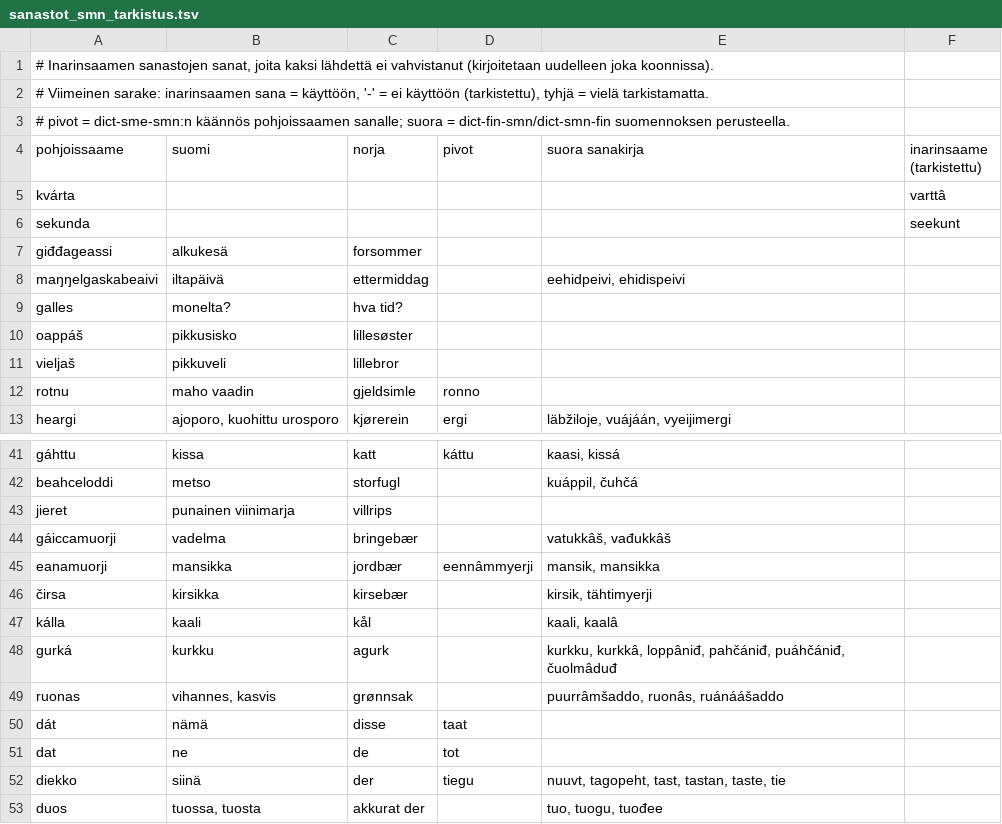
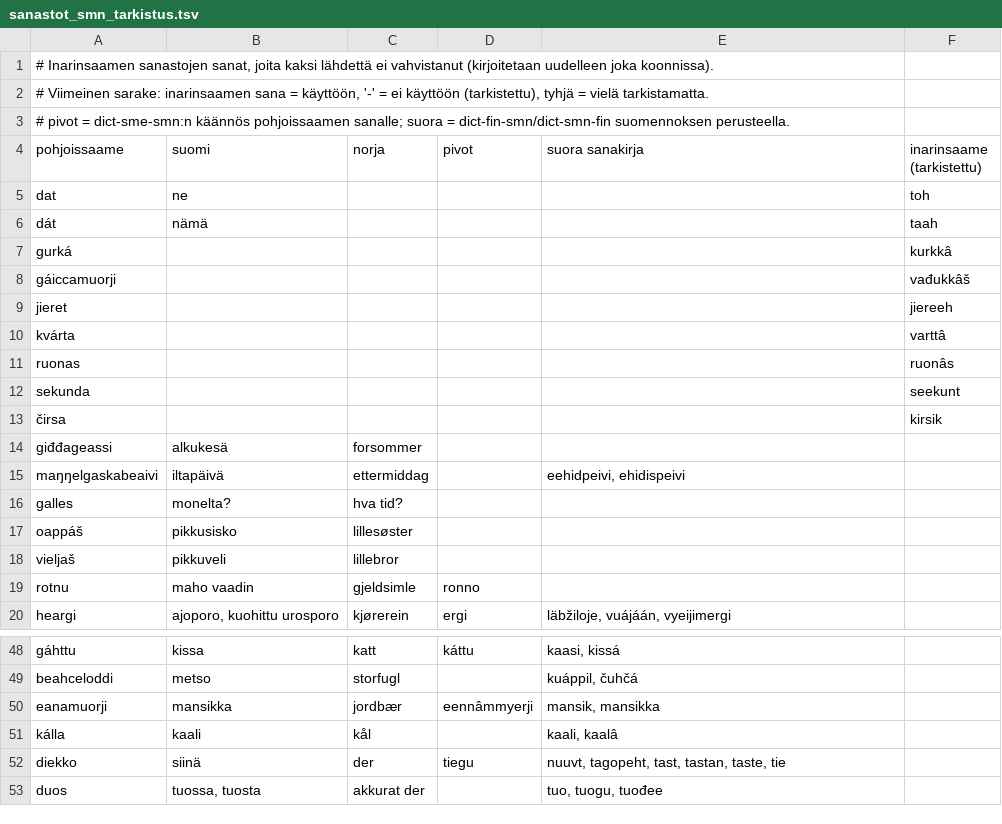
Before and after one commit to sombyduodji/satni-fst, a TSV file: sanastot_smn_tarkistus.tsv, drawn as a sheet; only a part is shown, gaps mark what is left out.

```diff
--- a/sanastot_smn_tarkistus.tsv
+++ b/sanastot_smn_tarkistus.tsv
@@ -4,4 +4,11 @@
 pohjoissaame	suomi	norja	pivot	suora sanakirja	inarinsaame (tarkistettu)
+dat	ne				toh
+dát	nämä				taah
+gurká					kurkkâ
+gáiccamuorji					vađukkâš
+jieret					jiereeh
 kvárta					varttâ
+ruonas					ruonâs
 sekunda					seekunt
+čirsa					kirsik
 giđđageassi	alkukesä	forsommer			
@@ -42,11 +49,4 @@ gáhttu	kissa	katt	káttu	kaasi, kissá
 beahceloddi	metso	storfugl		kuáppil, čuhčá	
-jieret	punainen viinimarja	villrips			
-gáiccamuorji	vadelma	bringebær		vatukkâš, vađukkâš	
 eanamuorji	mansikka	jordbær	eennâmmyerji	mansik, mansikka	
-čirsa	kirsikka	kirsebær		kirsik, tähtimyerji	
 kálla	kaali	kål		kaali, kaalâ	
-gurká	kurkku	agurk		kurkku, kurkkâ, loppâniđ, pahčániđ, puáhčániđ, čuolmâduđ	
-ruonas	vihannes, kasvis	grønnsak		puurrâmšaddo, ruonâs, ruánáášaddo	
-dát	nämä	disse	taat		
-dat	ne	de	tot		
 diekko	siinä	der	tiegu	nuuvt, tagopeht, tast, tastan, taste, tie	
```
Also changed, not shown: minipeli_smn_tarkistus.tsv, 2 other files.
